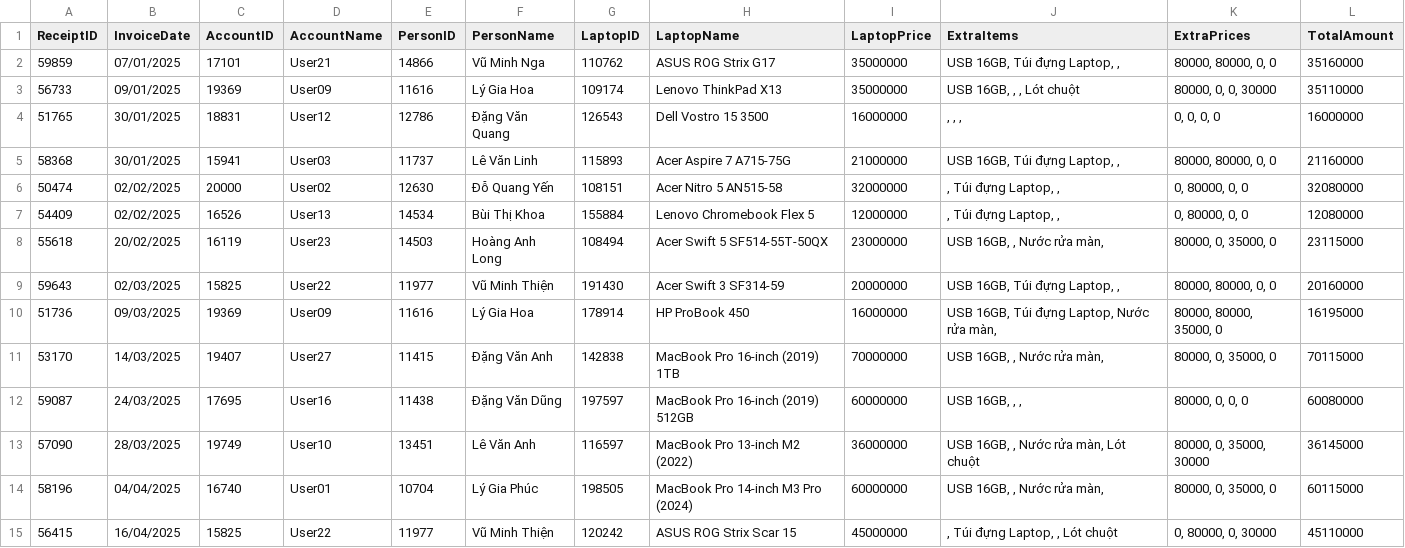
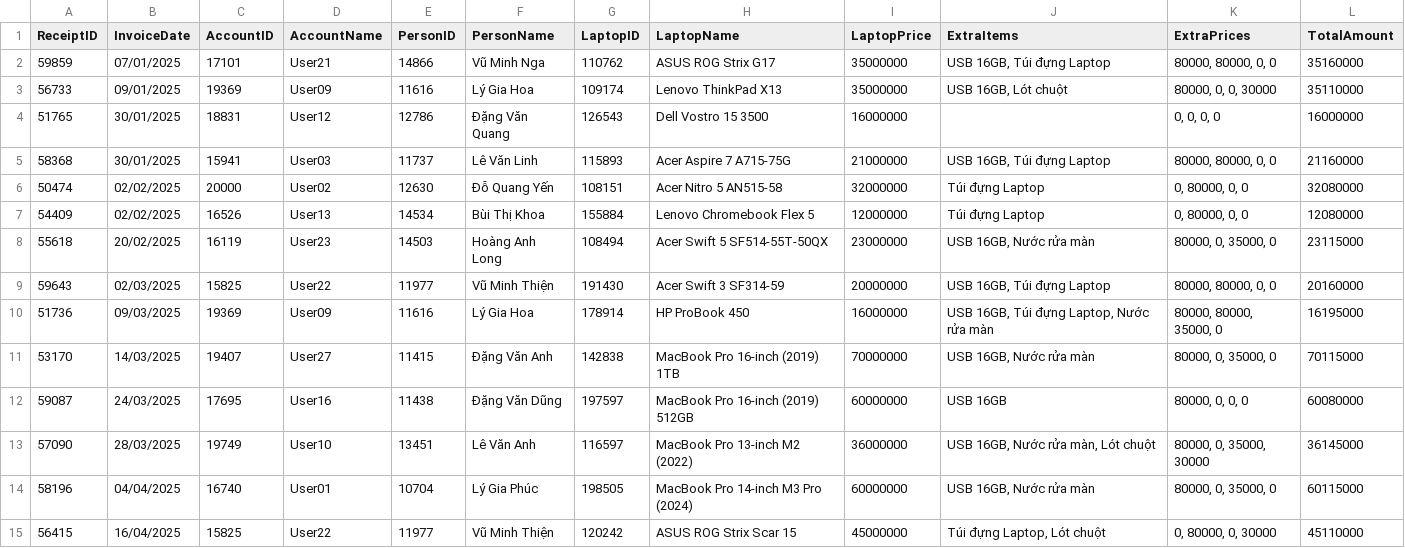
Before and after one commit to TrnNgcHa/QuanLyLaptop, a CSV file: Data/Receipt.csv, drawn as a sheet; only a part is shown; the diff covers the shown part only.

```diff
--- a/Data/Receipt.csv
+++ b/Data/Receipt.csv
@@ -1,15 +1,15 @@
 ReceiptID;InvoiceDate;AccountID;AccountName;PersonID;PersonName;LaptopID;LaptopName;LaptopPrice;ExtraItems;ExtraPrices;TotalAmount
-59859;07/01/2025;17101;User21;14866;Vũ Minh Nga;110762;ASUS ROG Strix G17;35000000;USB 16GB, Túi đựng Laptop, , ;80000, 80000, 0, 0;35160000
-56733;09/01/2025;19369;User09;11616;Lý Gia Hoa;109174;Lenovo ThinkPad X13;35000000;USB 16GB, , , Lót chuột;80000, 0, 0, 30000;35110000
-51765;30/01/2025;18831;User12;12786;Đặng Văn Quang;126543;Dell Vostro 15 3500;16000000;, , , ;0, 0, 0, 0;16000000
-58368;30/01/2025;15941;User03;11737;Lê Văn Linh;115893;Acer Aspire 7 A715-75G;21000000;USB 16GB, Túi đựng Laptop, , ;80000, 80000, 0, 0;21160000
-50474;02/02/2025;20000;User02;12630;Đỗ Quang Yến;108151;Acer Nitro 5 AN515-58;32000000; , Túi đựng Laptop, , ;0, 80000, 0, 0;32080000
-54409;02/02/2025;16526;User13;14534;Bùi Thị Khoa;155884;Lenovo Chromebook Flex 5;12000000;, Túi đựng Laptop, , ;0, 80000, 0, 0;12080000
-55618;20/02/2025;16119;User23;14503;Hoàng Anh Long;108494;Acer Swift 5 SF514-55T-50QX;23000000;USB 16GB, , Nước rửa màn, ;80000, 0, 35000, 0;23115000
-59643;02/03/2025;15825;User22;11977;Vũ Minh Thiện;191430;Acer Swift 3 SF314-59;20000000;USB 16GB, Túi đựng Laptop, , ;80000, 80000, 0, 0;20160000
-51736;09/03/2025;19369;User09;11616;Lý Gia Hoa;178914;HP ProBook 450;16000000;USB 16GB, Túi đựng Laptop, Nước rửa màn, ;80000, 80000, 35000, 0;16195000
-53170;14/03/2025;19407;User27;11415;Đặng Văn Anh;142838;MacBook Pro 16-inch (2019) 1TB;70000000;USB 16GB, , Nước rửa màn, ;80000, 0, 35000, 0;70115000
-59087;24/03/2025;17695;User16;11438;Đặng Văn Dũng;197597;MacBook Pro 16-inch (2019) 512GB;60000000;USB 16GB, , , ;80000, 0, 0, 0;60080000
-57090;28/03/2025;19749;User10;13451;Lê Văn Anh;116597;MacBook Pro 13-inch M2 (2022);36000000;USB 16GB, , Nước rửa màn, Lót chuột;80000, 0, 35000, 30000;36145000
-58196;04/04/2025;16740;User01;10704;Lý Gia Phúc;198505;MacBook Pro 14-inch M3 Pro (2024);60000000;USB 16GB, , Nước rửa màn, ;80000, 0, 35000, 0;60115000
-56415;16/04/2025;15825;User22;11977;Vũ Minh Thiện;120242;ASUS ROG Strix Scar 15;45000000; , Túi đựng Laptop, , Lót chuột;0, 80000, 0, 30000;45110000
+59859;07/01/2025;17101;User21;14866;Vũ Minh Nga;110762;ASUS ROG Strix G17;35000000;USB 16GB, Túi đựng Laptop;80000, 80000, 0, 0;35160000
+56733;09/01/2025;19369;User09;11616;Lý Gia Hoa;109174;Lenovo ThinkPad X13;35000000;USB 16GB, Lót chuột;80000, 0, 0, 30000;35110000
+51765;30/01/2025;18831;User12;12786;Đặng Văn Quang;126543;Dell Vostro 15 3500;16000000;;0, 0, 0, 0;16000000
+58368;30/01/2025;15941;User03;11737;Lê Văn Linh;115893;Acer Aspire 7 A715-75G;21000000;USB 16GB, Túi đựng Laptop;80000, 80000, 0, 0;21160000
+50474;02/02/2025;20000;User02;12630;Đỗ Quang Yến;108151;Acer Nitro 5 AN515-58;32000000; Túi đựng Laptop;0, 80000, 0, 0;32080000
+54409;02/02/2025;16526;User13;14534;Bùi Thị Khoa;155884;Lenovo Chromebook Flex 5;12000000; Túi đựng Laptop;0, 80000, 0, 0;12080000
+55618;20/02/2025;16119;User23;14503;Hoàng Anh Long;108494;Acer Swift 5 SF514-55T-50QX;23000000;USB 16GB, Nước rửa màn;80000, 0, 35000, 0;23115000
+59643;02/03/2025;15825;User22;11977;Vũ Minh Thiện;191430;Acer Swift 3 SF314-59;20000000;USB 16GB, Túi đựng Laptop;80000, 80000, 0, 0;20160000
+51736;09/03/2025;19369;User09;11616;Lý Gia Hoa;178914;HP ProBook 450;16000000;USB 16GB, Túi đựng Laptop, Nước rửa màn;80000, 80000, 35000, 0;16195000
+53170;14/03/2025;19407;User27;11415;Đặng Văn Anh;142838;MacBook Pro 16-inch (2019) 1TB;70000000;USB 16GB, Nước rửa màn;80000, 0, 35000, 0;70115000
+59087;24/03/2025;17695;User16;11438;Đặng Văn Dũng;197597;MacBook Pro 16-inch (2019) 512GB;60000000;USB 16GB;80000, 0, 0, 0;60080000
+57090;28/03/2025;19749;User10;13451;Lê Văn Anh;116597;MacBook Pro 13-inch M2 (2022);36000000;USB 16GB, Nước rửa màn, Lót chuột;80000, 0, 35000, 30000;36145000
+58196;04/04/2025;16740;User01;10704;Lý Gia Phúc;198505;MacBook Pro 14-inch M3 Pro (2024);60000000;USB 16GB, Nước rửa màn;80000, 0, 35000, 0;60115000
+56415;16/04/2025;15825;User22;11977;Vũ Minh Thiện;120242;ASUS ROG Strix Scar 15;45000000; Túi đựng Laptop, Lót chuột;0, 80000, 0, 30000;45110000
```
Also changed, not shown: 29 edited cells elsewhere in this file, Data/Account.csv, Data/Laptop.csv, 12 other files.
